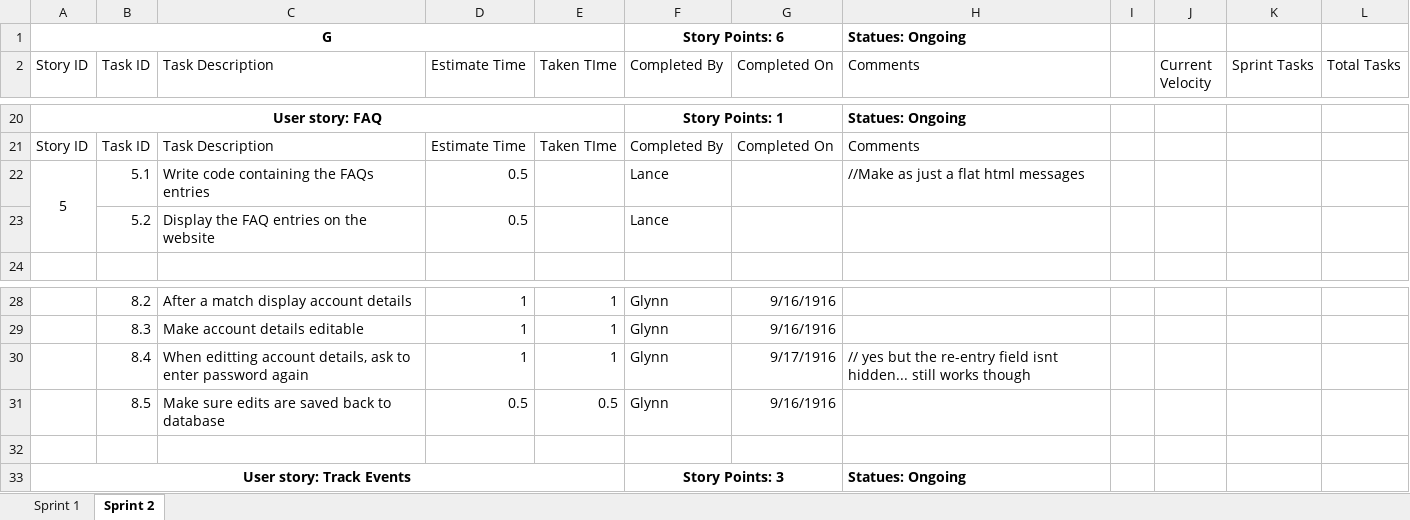
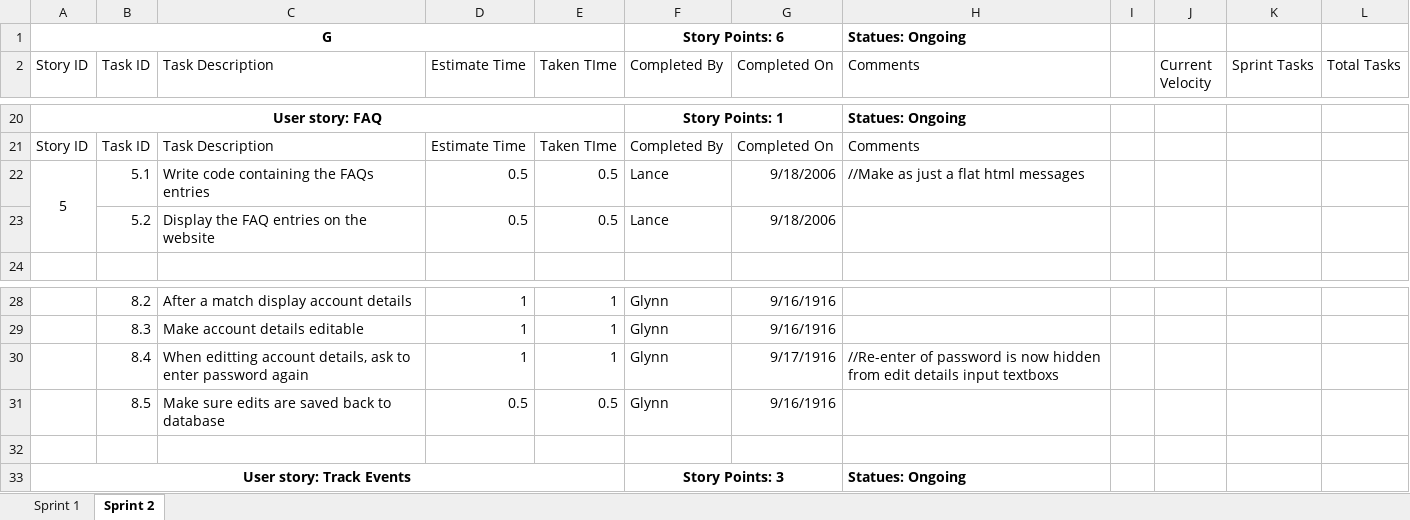
Before and after one commit to gcaba3/IFB299-Group23, an Excel workbook: Task Assignment Sheet.xlsx, sheet Sprint 2, drawn as a sheet; only a part is shown, gaps mark what is left out; values as stored, in another font and other column widths than the file's, no borders; conditional formats not drawn; the diff names each change by its address in the sheet, - before the commit and + after, or states it on an @@ line.

Commit message:
Updated for todays work

```diff
--- a/Task Assignment Sheet.xlsx (sheet Sprint 2)
+++ b/Task Assignment Sheet.xlsx (sheet Sprint 2)
-E22:E23 (Taken TIme): (empty)
+E22:E23 (Taken TIme): 0.5
-G22:G23 (Completed On): (empty)
+G22:G23 (Completed On): 9/18/2006
-H30 (Comments): // yes but the re-entry field isnt hidden... still works though
+H30 (Comments): //Re-enter of password is now hidden from edit details input textboxs
```
